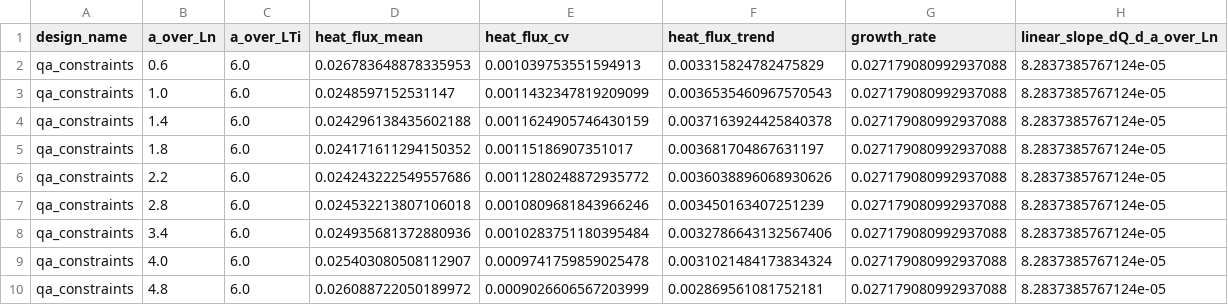
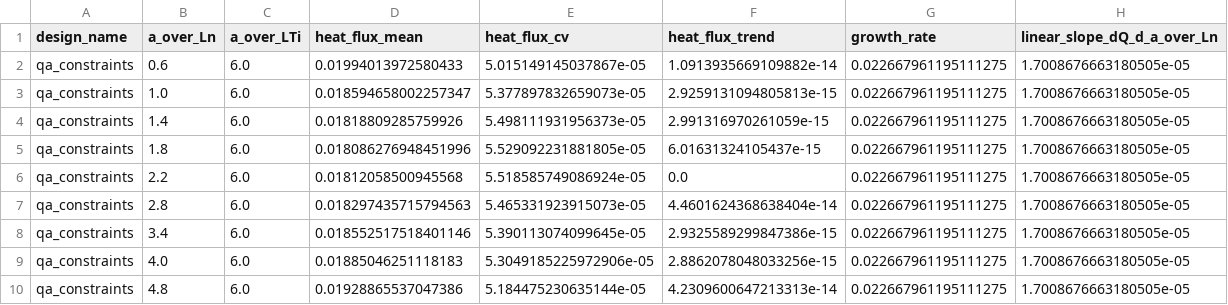
Before and after one commit to uwplasma/SPECTRAX-GK, a CSV file: docs/_static/qa_low_turbulence_comparison.scan.csv, drawn as a sheet; only a part is shown; the diff covers the shown part only.

```diff
--- a/docs/_static/qa_low_turbulence_comparison.scan.csv
+++ b/docs/_static/qa_low_turbulence_comparison.scan.csv
@@ -1,10 +1,10 @@
 design_name,a_over_Ln,a_over_LTi,heat_flux_mean,heat_flux_cv,heat_flux_trend,growth_rate,linear_slope_dQ_d_a_over_Ln
-qa_constraints,0.6,6.0,0.026783648878335953,0.001039753551594913,0.003315824782475829,0.027179080992937088,8.2837385767124e-05
-qa_constraints,1.0,6.0,0.0248597152531147,0.0011432347819209099,0.0036535460967570543,0.027179080992937088,8.2837385767124e-05
-qa_constraints,1.4,6.0,0.024296138435602188,0.0011624905746430159,0.0037163924425840378,0.027179080992937088,8.2837385767124e-05
-qa_constraints,1.8,6.0,0.024171611294150352,0.00115186907351017,0.003681704867631197,0.027179080992937088,8.2837385767124e-05
-qa_constraints,2.2,6.0,0.024243222549557686,0.0011280248872935772,0.0036038896068930626,0.027179080992937088,8.2837385767124e-05
-qa_constraints,2.8,6.0,0.024532213807106018,0.0010809681843966246,0.003450163407251239,0.027179080992937088,8.2837385767124e-05
-qa_constraints,3.4,6.0,0.024935681372880936,0.0010283751180395484,0.0032786643132567406,0.027179080992937088,8.2837385767124e-05
-qa_constraints,4.0,6.0,0.025403080508112907,0.0009741759859025478,0.0031021484173834324,0.027179080992937088,8.2837385767124e-05
-qa_constraints,4.8,6.0,0.026088722050189972,0.0009026606567203999,0.002869561081752181,0.027179080992937088,8.2837385767124e-05
+qa_constraints,0.6,6.0,0.01994013972580433,5.015149145037867e-05,1.0913935669109882e-14,0.022667961195111275,1.7008676663180505e-05
+qa_constraints,1.0,6.0,0.018594658002257347,5.377897832659073e-05,2.9259131094805813e-15,0.022667961195111275,1.7008676663180505e-05
+qa_constraints,1.4,6.0,0.01818809285759926,5.498111931956373e-05,2.991316970261059e-15,0.022667961195111275,1.7008676663180505e-05
+qa_constraints,1.8,6.0,0.018086276948451996,5.529092231881805e-05,6.01631324105437e-15,0.022667961195111275,1.7008676663180505e-05
+qa_constraints,2.2,6.0,0.01812058500945568,5.518585749086924e-05,0.0,0.022667961195111275,1.7008676663180505e-05
+qa_constraints,2.8,6.0,0.018297435715794563,5.465331923915073e-05,4.4601624368638404e-14,0.022667961195111275,1.7008676663180505e-05
+qa_constraints,3.4,6.0,0.018552517518401146,5.390113074099645e-05,2.9325589299847386e-15,0.022667961195111275,1.7008676663180505e-05
+qa_constraints,4.0,6.0,0.01885046251118183,5.3049185225972906e-05,2.8862078048033256e-15,0.022667961195111275,1.7008676663180505e-05
+qa_constraints,4.8,6.0,0.01928865537047386,5.184475230635144e-05,4.2309600647213313e-14,0.022667961195111275,1.7008676663180505e-05
```
Also changed, not shown: 45 edited cells elsewhere in this file, docs/_static/qa_low_turbulence_comparison.summary.csv, 10 other files.
